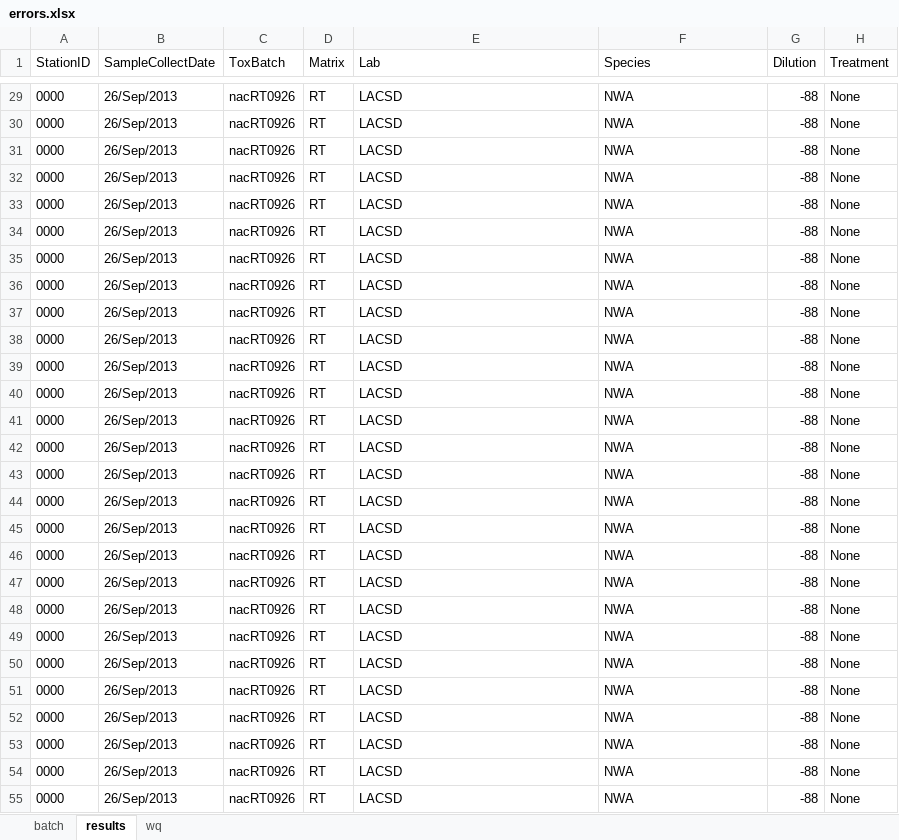
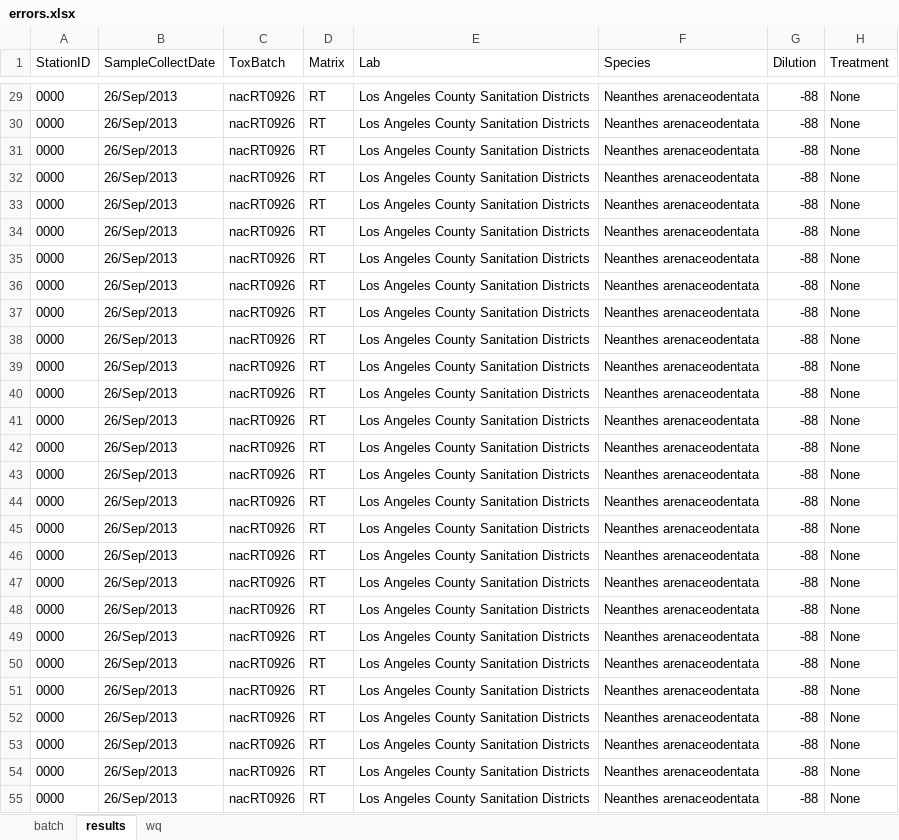
Before and after one commit to SCCWRP/Checker-Toxicity, an Excel workbook: errors.xlsx, sheet results, drawn as a sheet; only a part is shown, gaps mark what is left out; values as stored, in another font and other column widths than the file's, no borders; the diff covers the shown part only; the diff names each change by its address in the sheet, - before the commit and + after, or states it on an @@ line.

```diff
--- a/errors.xlsx (sheet results)
+++ b/errors.xlsx (sheet results)
-E29:E55 (Lab): LACSD
+E29:E55 (Lab): Los Angeles County Sanitation Districts
-F29:F55 (Species): NWA
+F29:F55 (Species): Neanthes arenaceodentata
```
Also changed, not shown: 208 edited cells elsewhere in this sheet, 4 other files.
